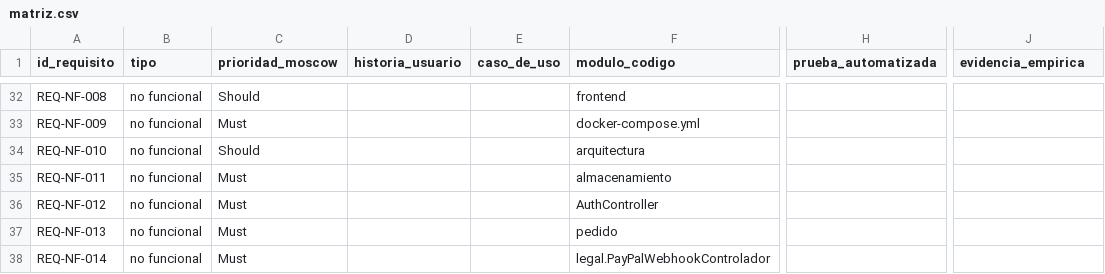
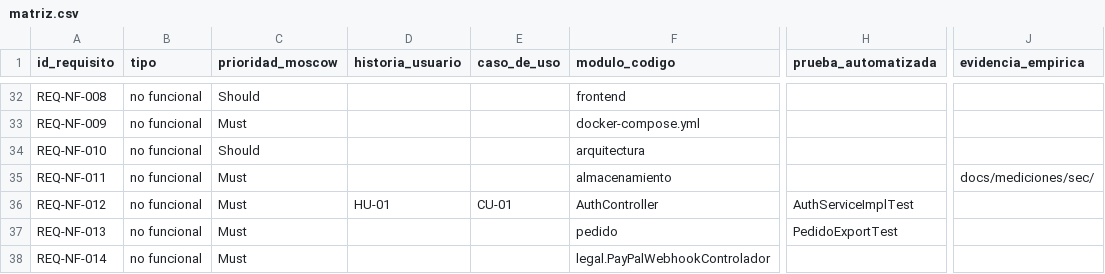
Before and after one commit to JohanCarvajal04/Proyecto-WEB-ARTISYNC, a CSV file: docs/trazabilidad/matriz.csv, drawn as a sheet; only a part is shown, gaps mark what is left out; the diff names each change by its address in the sheet, - before the commit and + after, or states it on an @@ line.

Commit message:
fix(ci): correccion de version de java y completitud de matriz de trazabilidad

```diff
--- a/docs/trazabilidad/matriz.csv
+++ b/docs/trazabilidad/matriz.csv
-J35 (evidencia_empirica): (empty)
+J35 (evidencia_empirica): docs/mediciones/sec/
-D36 (historia_usuario): (empty)
+D36 (historia_usuario): HU-01
-E36 (caso_de_uso): (empty)
+E36 (caso_de_uso): CU-01
-H36 (prueba_automatizada): (empty)
+H36 (prueba_automatizada): AuthServiceImplTest
-H37 (prueba_automatizada): (empty)
+H37 (prueba_automatizada): PedidoExportTest
```
Also changed, not shown: 1 other file.
